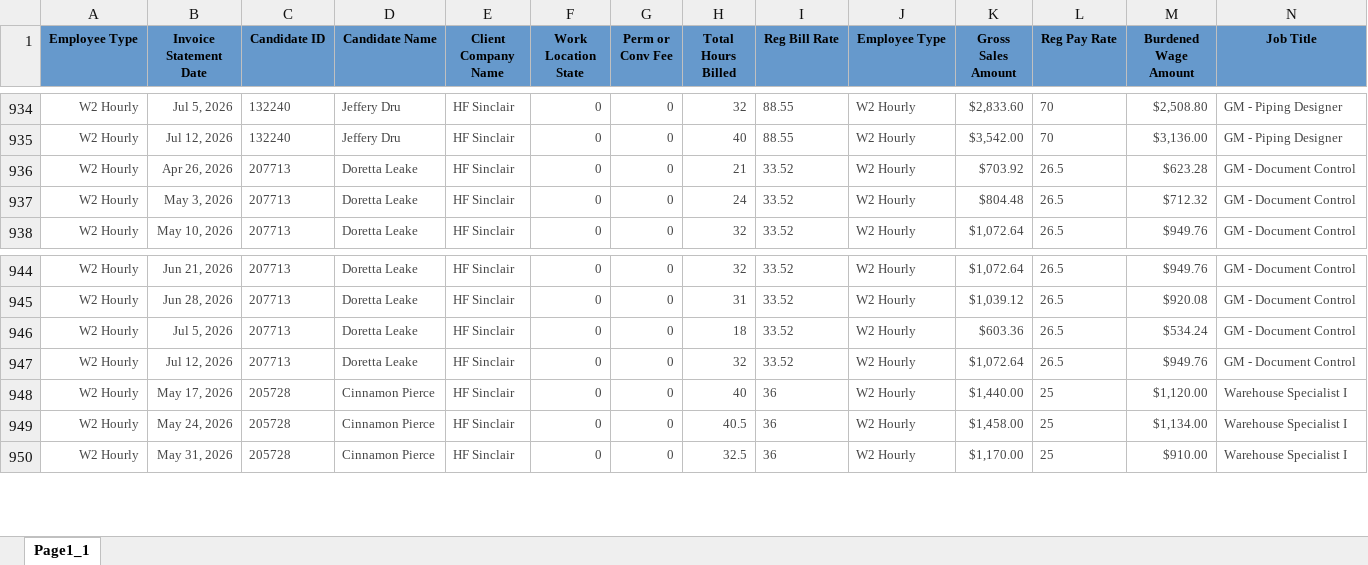
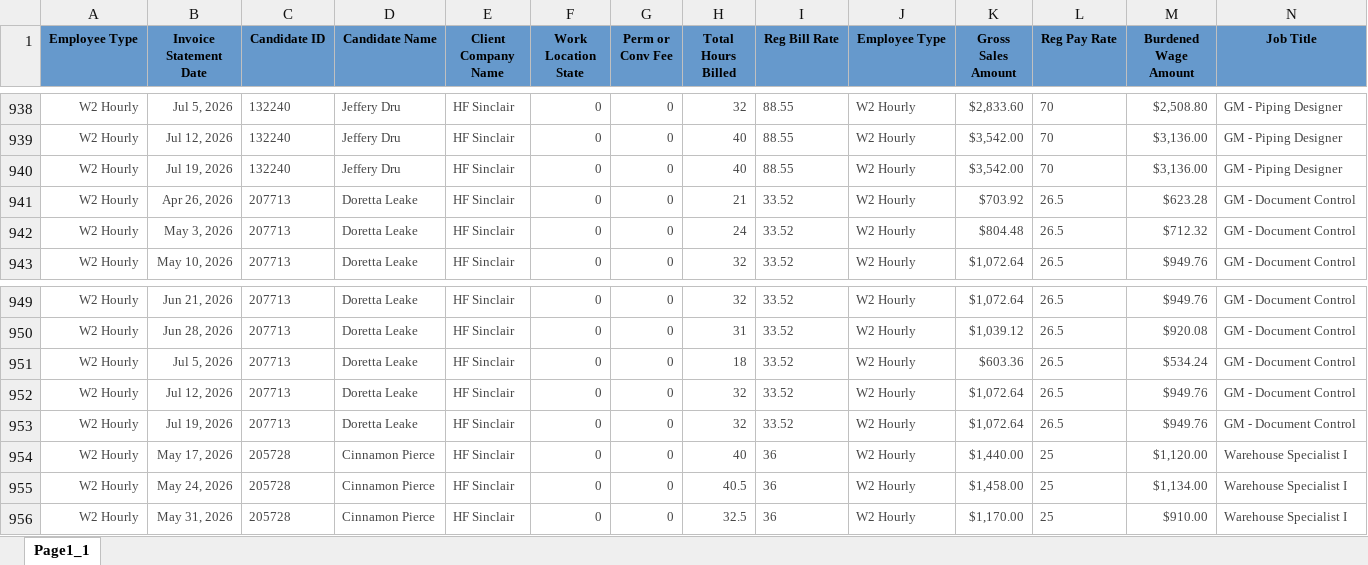
Before and after one commit to Pwilson37OTS/oaktree-invoice-reconciler, an Excel workbook: data/billable_charges_CTS.xlsx, sheet Page1_1, drawn as a sheet; only a part is shown, gaps mark what is left out; values as stored, in another font and other column widths than the file's, no borders; rows hold the shown columns only; the diff covers the shown part only; the diff names each change by its address in the sheet, - before the commit and + after, or states it on an @@ line.

```diff
--- a/data/billable_charges_CTS.xlsx (sheet Page1_1)
+++ b/data/billable_charges_CTS.xlsx (sheet Page1_1)
+row 940: W2 Hourly | Jul 19, 2026 | 132240 | Jeffery Dru | HF Sinclair | 0 | 0 | 40 | 88.55 | W2 Hourly | $3,542.00 | 70 | $3,136.00 | GM - Piping Designer
+row 953: W2 Hourly | Jul 19, 2026 | 207713 | Doretta Leake | HF Sinclair | 0 | 0 | 32 | 33.52 | W2 Hourly | $1,072.64 | 26.5 | $949.76 | GM - Document Control
```
Also changed, not shown: 6 added rows elsewhere in this sheet, data/audit_rev_ots.xlsx, data/billable_charges.xlsx.
